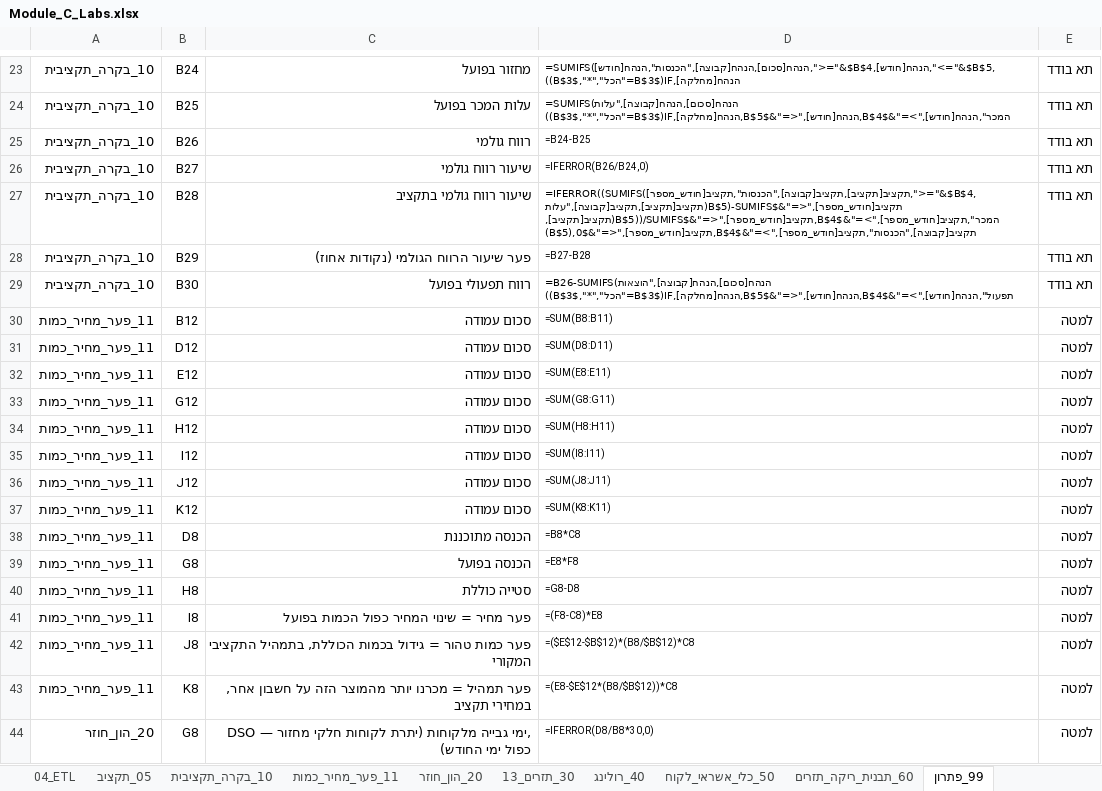
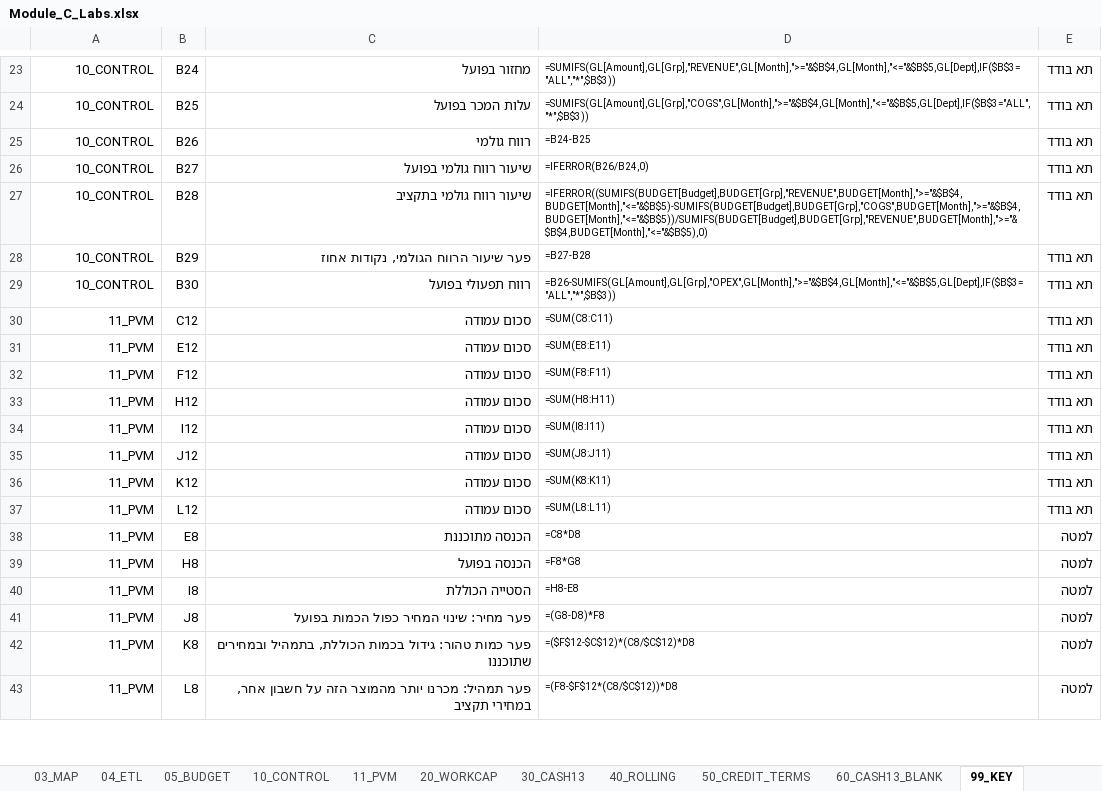
Before and after one commit to shaytsaban/biu-yoacal, an Excel workbook: Module_C_Labs.xlsx, sheet 99_KEY, drawn as a sheet; only a part is shown, gaps mark what is left out; values as stored, in another font and other column widths than the file's, no borders; removed rows and columns are numbered as before the commit, all else as after; the diff covers the shown part only; the diff names each change by its address in the sheet, - before the commit and + after, or states it on an @@ line.

```diff
--- a/Module_C_Labs.xlsx (sheet 99_KEY)
+++ b/Module_C_Labs.xlsx (sheet 99_KEY)
-sheet tab: 05_תקציב
+sheet tab: 05_BUDGET
-sheet tab: 10_בקרה_תקציבית
+sheet tab: 10_CONTROL
-sheet tab: 11_פער_מחיר_כמות
+sheet tab: 11_PVM
-sheet tab: 20_הון_חוזר
+sheet tab: 20_WORKCAP
-sheet tab: 30_תזרים_13
+sheet tab: 30_CASH13
-sheet tab: 40_רולינג
+sheet tab: 40_ROLLING
-sheet tab: 50_כלי_אשראי_לקוח
+sheet tab: 50_CREDIT_TERMS
-sheet tab: 60_תבנית_ריקה_תזרים
+sheet tab: 60_CASH13_BLANK
-sheet tab: 99_פתרון
+sheet tab: 99_KEY
-A23:A29: 10_בקרה_תקציבית
+A23:A29: 10_CONTROL
-D23: =SUMIFS(הנהח[סכום],הנהח[קבוצה],"הכנסות",הנהח[חודש],">="&$B$4,הנהח[חודש],"<="&$B$5,הנהח[מחלקה],IF($B$3="הכל","*",$B$3))
+D23: =SUMIFS(GL[Amount],GL[Grp],"REVENUE",GL[Month],">="&$B$4,GL[Month],"<="&$B$5,GL[Dept],IF($B$3="ALL","*",$B$3))
-D24: =SUMIFS(הנהח[סכום],הנהח[קבוצה],"עלות המכר",הנהח[חודש],">="&$B$4,הנהח[חודש],"<="&$B$5,הנהח[מחלקה],IF($B$3="הכל","*",$B$3))
+D24: =SUMIFS(GL[Amount],GL[Grp],"COGS",GL[Month],">="&$B$4,GL[Month],"<="&$B$5,GL[Dept],IF($B$3="ALL","*",$B$3))
-C26: שיעור רווח גולמי
+C26: שיעור רווח גולמי בפועל
-D27: =IFERROR((SUMIFS(תקציב[תקציב],תקציב[קבוצה],"הכנסות",תקציב[חודש_מספר],">="&$B$4,תקציב[חודש_מספר],"<="&$B$5)-SUMIFS(תקציב[תקציב],תקציב[קבוצה],"עלות המכר",תקציב[חודש_מספר],">="&$B$4,תקציב[חודש_מספר],"<="&$B$5))/SUMIFS(תקציב[תקציב],תקציב[קבוצה],"הכנסות",תקציב[חודש_מספר],">="&$B$4,תקציב[חודש_מספר],"<="&$B$5),0)
+D27: =IFERROR((SUMIFS(BUDGET[Budget],BUDGET[Grp],"REVENUE",BUDGET[Month],">="&$B$4,BUDGET[Month],"<="&$B$5)-SUMIFS(BUDGET[Budget],BUDGET[Grp],"COGS",BUDGET[Month],">="&$B$4,BUDGET[Month],"<="&$B$5))/SUMIFS(BUDGET[Budget],BUDGET[Grp],"REVENUE",BUDGET[Month],">="&$B$4,BUDGET[Month],"<="&$B$5),0)
-C28: פער שיעור הרווח הגולמי (נקודות אחוז)
+C28: פער שיעור הרווח הגולמי, נקודות אחוז
-D29: =B26-SUMIFS(הנהח[סכום],הנהח[קבוצה],"הוצאות תפעול",הנהח[חודש],">="&$B$4,הנהח[חודש],"<="&$B$5,הנהח[מחלקה],IF($B$3="הכל","*",$B$3))
+D29: =B26-SUMIFS(GL[Amount],GL[Grp],"OPEX",GL[Month],">="&$B$4,GL[Month],"<="&$B$5,GL[Dept],IF($B$3="ALL","*",$B$3))
-row 30: 11_פער_מחיר_כמות | B12 | סכום עמודה | =SUM(B8:B11) | למטה
-row 31: 11_פער_מחיר_כמות | D12 | סכום עמודה | =SUM(D8:D11) | למטה
+row 30: 11_PVM | C12 | סכום עמודה | =SUM(C8:C11) | תא בודד
-A31: 11_פער_מחיר_כמות
+A31: 11_PVM
-E31: למטה
+E31: תא בודד
-row 33: 11_פער_מחיר_כמות | G12 | סכום עמודה | =SUM(G8:G11) | למטה
+row 32: 11_PVM | F12 | סכום עמודה | =SUM(F8:F11) | תא בודד
-A33:A36: 11_פער_מחיר_כמות
+A33:A36: 11_PVM
-E33:E36: למטה
+E33:E36: תא בודד
+row 37: 11_PVM | L12 | סכום עמודה | =SUM(L8:L11) | תא בודד
-A38:A39: 11_פער_מחיר_כמות
+A38:A39: 11_PVM
-B38: D8
+B38: E8
-D38: =B8*C8
+D38: =C8*D8
-B39: G8
+B39: H8
-D39: =E8*F8
+D39: =F8*G8
-row 40: 11_פער_מחיר_כמות | H8 | סטייה כוללת | =G8-D8 | למטה
-row 41: 11_פער_מחיר_כמות | I8 | פער מחיר = שינוי המחיר כפול הכמות בפועל | =(F8-C8)*E8 | למטה
-row 42: 11_פער_מחיר_כמות | J8 | פער כמות טהור = גידול בכמות הכוללת, בתמהיל התקציבי המקורי | =($E$12-$B$12)*(B8/$B$12)*C8 | למטה
+row 40: 11_PVM | I8 | הסטייה הכוללת | =H8-E8 | למטה
+row 41: 11_PVM | J8 | פער מחיר: שינוי המחיר כפול הכמות בפועל | =(G8-D8)*F8 | למטה
-A42: 11_פער_מחיר_כמות
+A42: 11_PVM
-C42: פער תמהיל = מכרנו יותר מהמוצר הזה על חשבון אחר, במחירי תקציב
+C42: פער כמות טהור: גידול בכמות הכוללת, בתמהיל ובמחירים שתוכננו
-D42: =(E8-$E$12*(B8/$B$12))*C8
+D42: =($F$12-$C$12)*(C8/$C$12)*D8
-row 44: 20_הון_חוזר | G8 | DSO — ימי גבייה מלקוחות (יתרת לקוחות חלקי מחזור, כפול ימי החודש) | =IFERROR(D8/B8*30,0) | למטה
+row 43: 11_PVM | L8 | פער תמהיל: מכרנו יותר מהמוצר הזה על חשבון אחר, במחירי תקציב | =(F8-$F$12*(C8/$C$12))*D8 | למטה
```
Also changed, not shown: 25 added rows, 24 removed rows, 69 edited cells and cell formats elsewhere in this sheet, sheet 05_BUDGET, sheet 04_ETL, sheet 01_BANK_RAW, sheet 30_CASH13, sheet 03_MAP, sheet 60_CASH13_BLANK, 7 more sheets, other sheet tabs, charts or pictures, Module_C_Labs_SOLVED.xlsx, 1 other file.
